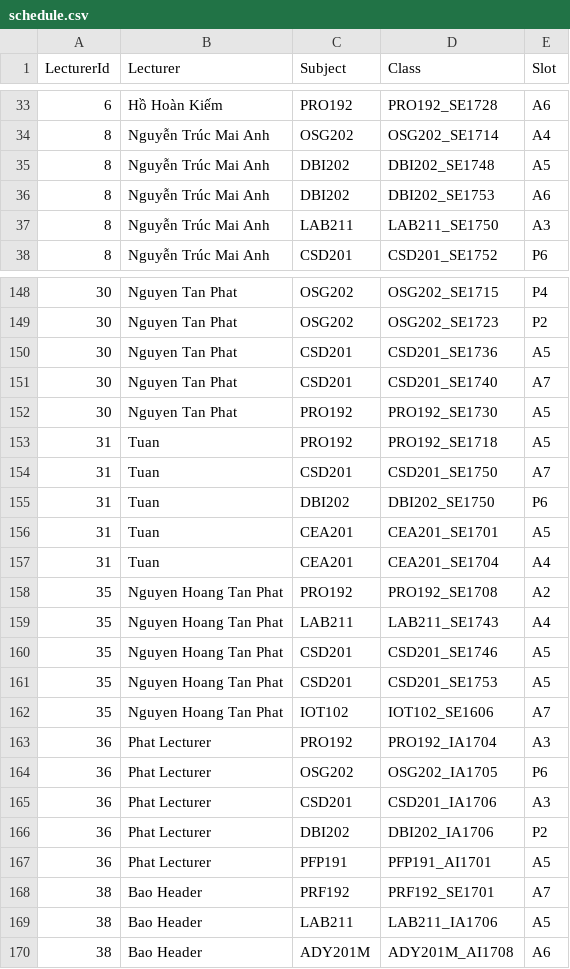
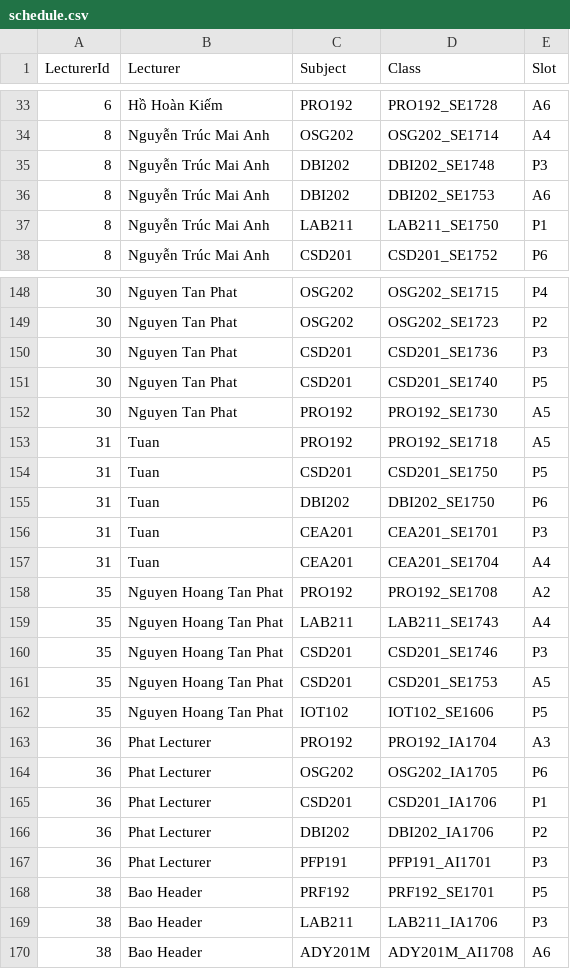
Before and after one commit to Capstone-Spring2023/Capstone-Project-BE-v1, a CSV file: API/schedule.csv, drawn as a sheet; only a part is shown, gaps mark what is left out; the diff covers the shown part only.

Commit message:
fix : day_slot_to_Apx function

```diff
--- a/API/schedule.csv
+++ b/API/schedule.csv
@@ -34,5 +34,5 @@ LecturerId,Lecturer,Subject,Class,Slot
 8,Nguyễn Trúc Mai Anh,OSG202,OSG202_SE1714,A4
-8,Nguyễn Trúc Mai Anh,DBI202,DBI202_SE1748,A5
+8,Nguyễn Trúc Mai Anh,DBI202,DBI202_SE1748,P3
 8,Nguyễn Trúc Mai Anh,DBI202,DBI202_SE1753,A6
-8,Nguyễn Trúc Mai Anh,LAB211,LAB211_SE1750,A3
+8,Nguyễn Trúc Mai Anh,LAB211,LAB211_SE1750,P1
 8,Nguyễn Trúc Mai Anh,CSD201,CSD201_SE1752,P6
@@ -149,9 +149,9 @@ LecturerId,Lecturer,Subject,Class,Slot
 30,Nguyen Tan Phat,OSG202,OSG202_SE1723,P2
-30,Nguyen Tan Phat,CSD201,CSD201_SE1736,A5
-30,Nguyen Tan Phat,CSD201,CSD201_SE1740,A7
+30,Nguyen Tan Phat,CSD201,CSD201_SE1736,P3
+30,Nguyen Tan Phat,CSD201,CSD201_SE1740,P5
 30,Nguyen Tan Phat,PRO192,PRO192_SE1730,A5
 31,Tuan,PRO192,PRO192_SE1718,A5
-31,Tuan,CSD201,CSD201_SE1750,A7
+31,Tuan,CSD201,CSD201_SE1750,P5
 31,Tuan,DBI202,DBI202_SE1750,P6
-31,Tuan,CEA201,CEA201_SE1701,A5
+31,Tuan,CEA201,CEA201_SE1701,P3
 31,Tuan,CEA201,CEA201_SE1704,A4
@@ -159,12 +159,12 @@ LecturerId,Lecturer,Subject,Class,Slot
 35,Nguyen Hoang Tan Phat,LAB211,LAB211_SE1743,A4
-35,Nguyen Hoang Tan Phat,CSD201,CSD201_SE1746,A5
+35,Nguyen Hoang Tan Phat,CSD201,CSD201_SE1746,P3
 35,Nguyen Hoang Tan Phat,CSD201,CSD201_SE1753,A5
-35,Nguyen Hoang Tan Phat,IOT102,IOT102_SE1606,A7
+35,Nguyen Hoang Tan Phat,IOT102,IOT102_SE1606,P5
 36,Phat Lecturer,PRO192,PRO192_IA1704,A3
 36,Phat Lecturer,OSG202,OSG202_IA1705,P6
-36,Phat Lecturer,CSD201,CSD201_IA1706,A3
+36,Phat Lecturer,CSD201,CSD201_IA1706,P1
 36,Phat Lecturer,DBI202,DBI202_IA1706,P2
-36,Phat Lecturer,PFP191,PFP191_AI1701,A5
-38,Bao Header,PRF192,PRF192_SE1701,A7
-38,Bao Header,LAB211,LAB211_IA1706,A5
+36,Phat Lecturer,PFP191,PFP191_AI1701,P3
+38,Bao Header,PRF192,PRF192_SE1701,P5
+38,Bao Header,LAB211,LAB211_IA1706,P3
 38,Bao Header,ADY201M,ADY201M_AI1708,A6
```
Also changed, not shown: 35 edited cells elsewhere in this file, 5 other files.
